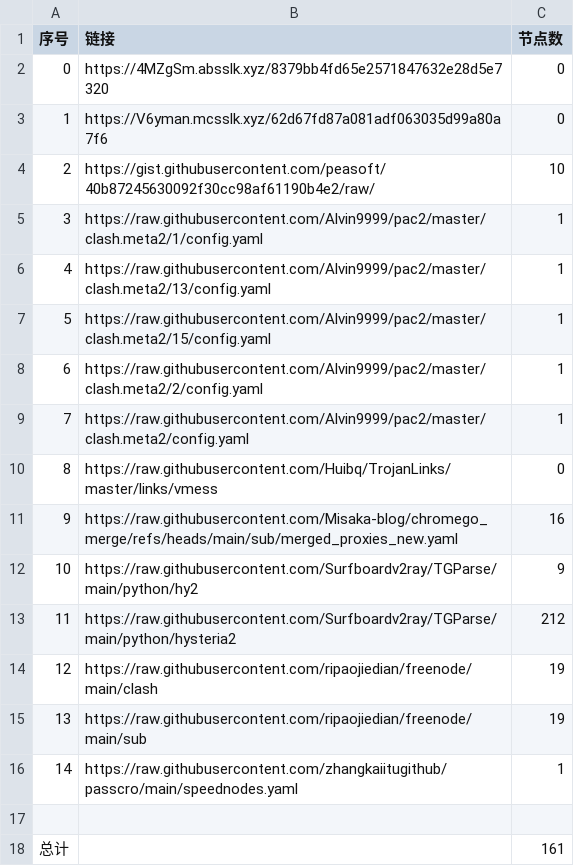
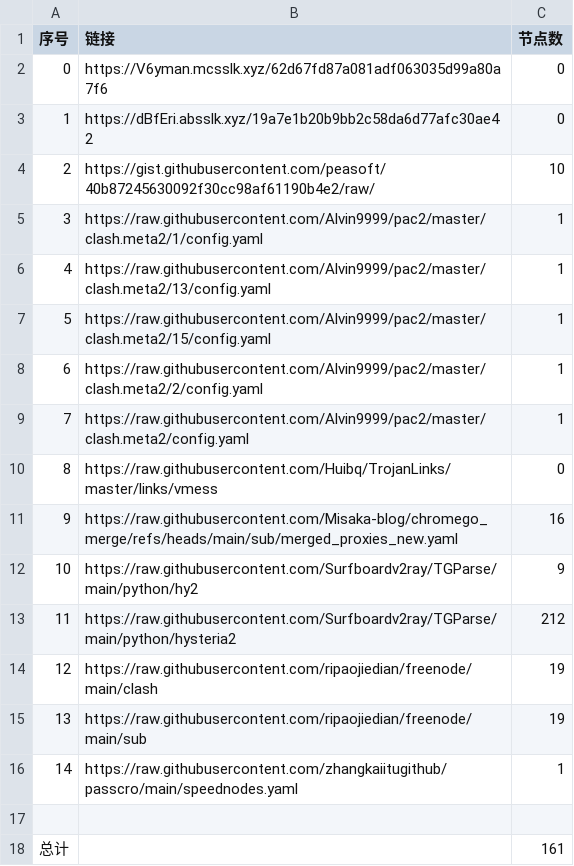
Before and after one commit to sdxinm/NoMoreWalls, a CSV file: list_result.csv, drawn as a sheet.

```diff
--- a/list_result.csv
+++ b/list_result.csv
@@ -1,4 +1,4 @@
 序号,链接,节点数
-0,https://4MZgSm.absslk.xyz/8379bb4fd65e2571847632e28d5e7320,0
-1,https://V6yman.mcsslk.xyz/62d67fd87a081adf063035d99a80a7f6,0
+0,https://V6yman.mcsslk.xyz/62d67fd87a081adf063035d99a80a7f6,0
+1,https://dBfEri.absslk.xyz/19a7e1b20b9bb2c58da6d77afc30ae42,0
 2,https://gist.githubusercontent.com/peasoft/40b87245630092f30cc98af61190b4e2/raw/,10
```
Also changed, not shown: 3 other files.
